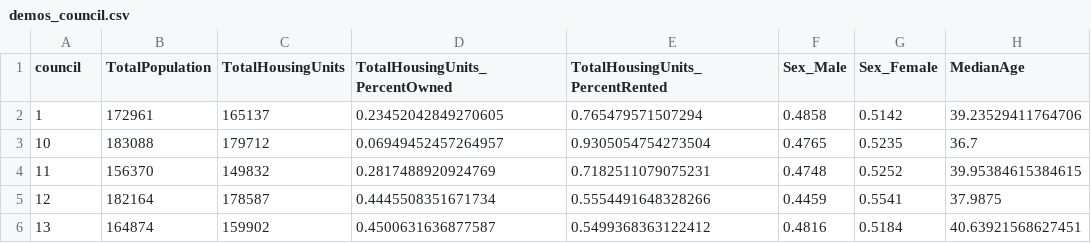
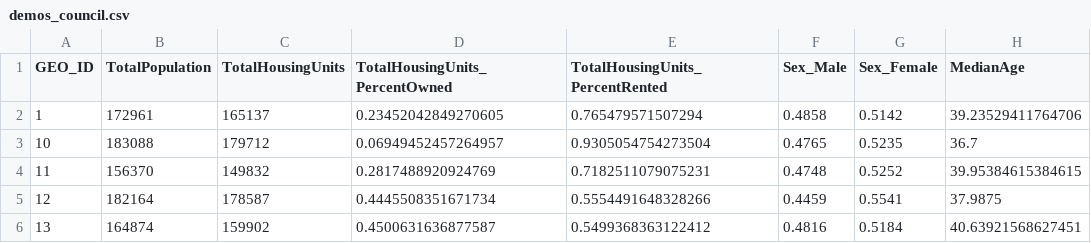
Before and after one commit to natalieoshea/nyccensus, a CSV file: data-raw/demos_council.csv, drawn as a sheet; only a part is shown; the diff names each change by its address in the sheet, - before the commit and + after, or states it on an @@ line.

```diff
--- a/data-raw/demos_council.csv
+++ b/data-raw/demos_council.csv
-A1: council
+A1: GEO_ID
```
Also changed, not shown: data-raw/demos_assembly.csv, data-raw/demos_borough.csv, 18 other files.
